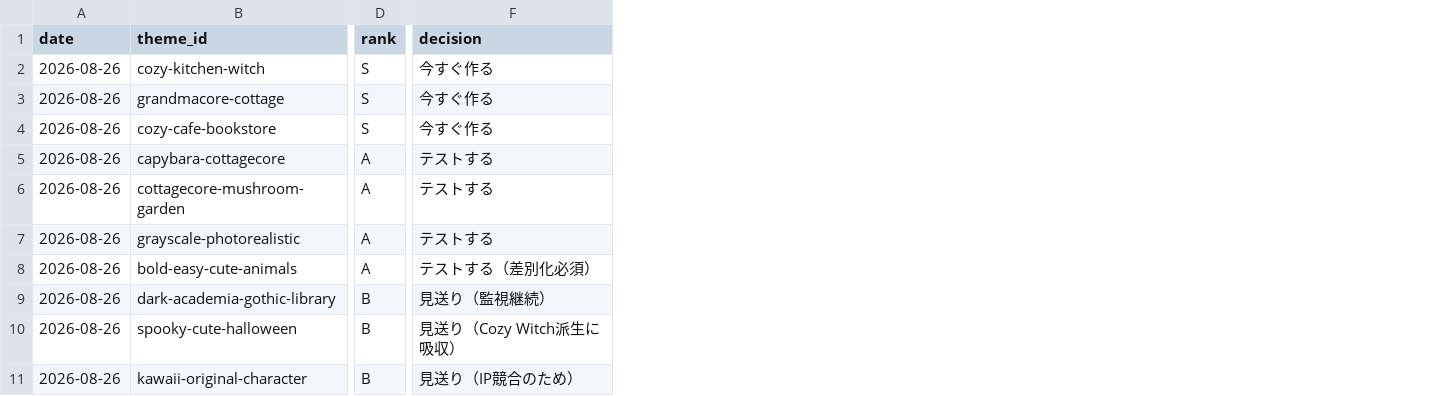
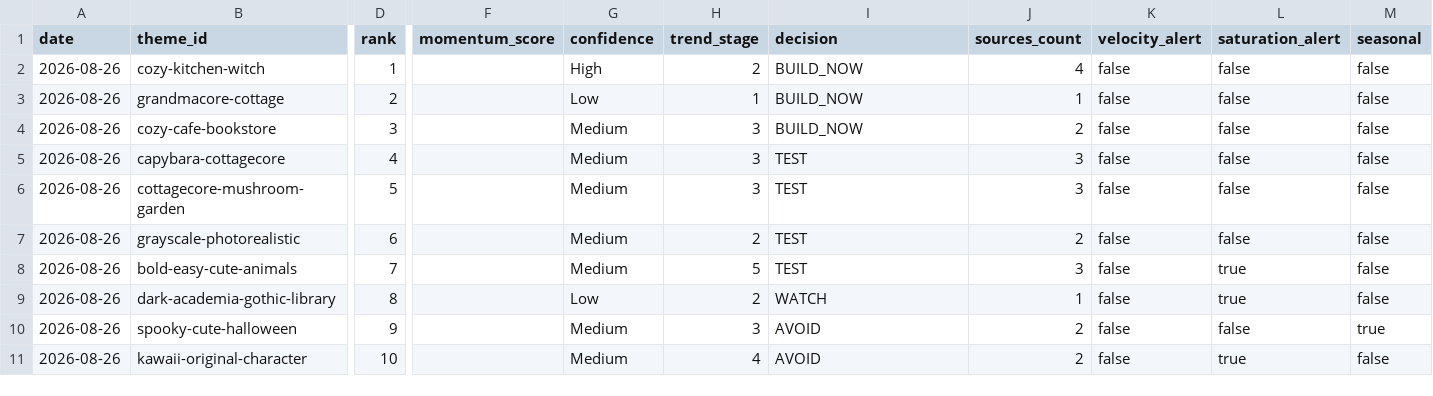
Before and after one commit to yukiko19730220-dotcom/eisei, a CSV file: research/history/trend-history.csv, drawn as a sheet; only a part is shown, gaps mark what is left out; addresses are those after the commit; the diff covers the shown part only; the diff names each change by its address in the sheet, - before the commit and + after, or states it on an @@ line.

```diff
--- a/research/history/trend-history.csv
+++ b/research/history/trend-history.csv
+column F (momentum_score), empty
+column G (confidence), rows 2-11: High | Low | Medium | Medium | Medium | Medium | Medium | Low | Medium | Medium
+column H (trend_stage), rows 2-11: 2 | 1 | 3 | 3 | 3 | 2 | 5 | 2 | 3 | 4
+column J (sources_count), rows 2-11: 4 | 1 | 2 | 3 | 3 | 2 | 3 | 1 | 2 | 2
+column K (velocity_alert), rows 2-11: all false
+column L (saturation_alert), rows 2-11: false | false | false | false | false | false | true | true | false | true
+column M (seasonal), rows 2-11: false | false | false | false | false | false | false | false | true | false
-D2 (rank): S
+D2 (rank): 1
-I2:I4 (decision): 今すぐ作る
+I2:I4 (decision): BUILD_NOW
-D3 (rank): S
+D3 (rank): 2
-D4 (rank): S
+D4 (rank): 3
-D5 (rank): A
+D5 (rank): 4
-I5:I7 (decision): テストする
+I5:I7 (decision): TEST
-D6 (rank): A
+D6 (rank): 5
-D7 (rank): A
+D7 (rank): 6
-D8 (rank): A
+D8 (rank): 7
-I8 (decision): テストする（差別化必須）
+I8 (decision): TEST
-D9 (rank): B
+D9 (rank): 8
-I9 (decision): 見送り（監視継続）
+I9 (decision): WATCH
-D10 (rank): B
+D10 (rank): 9
-I10 (decision): 見送り（Cozy Witch派生に吸収）
+I10 (decision): AVOID
-D11 (rank): B
+D11 (rank): 10
-I11 (decision): 見送り（IP競合のため）
+I11 (decision): AVOID
```
Also changed, not shown: 2 added columns and 1 edited cell elsewhere in this file, 13 other files.
